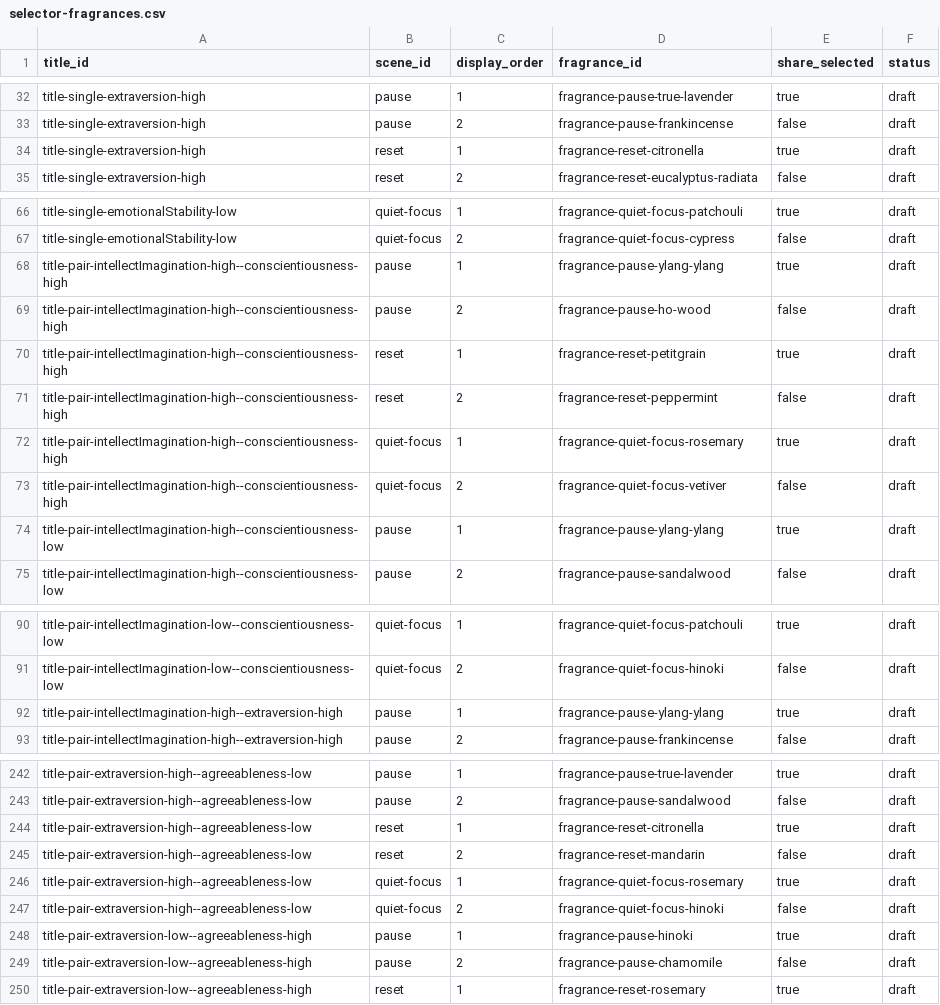
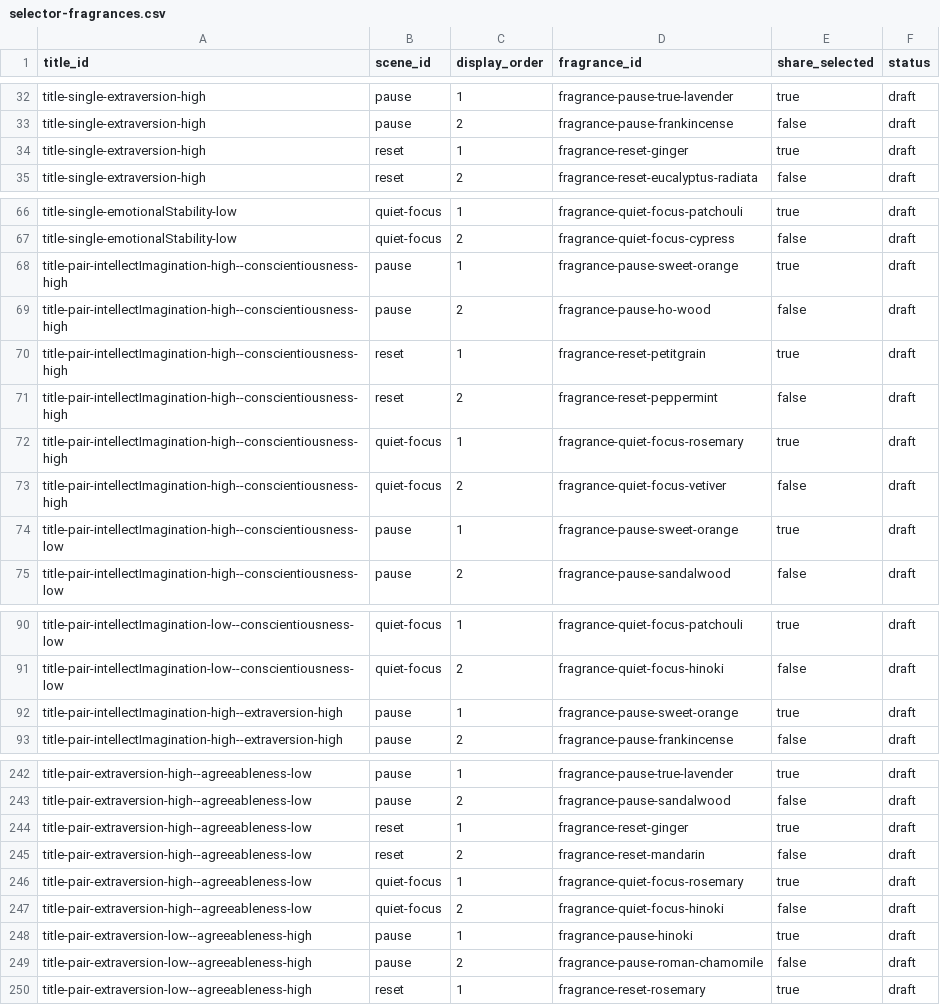
Before and after one commit to gerupon-lgtm/big-five, a CSV file: content/source/presentation/presentation-v2/selector-fragrances.csv, drawn as a sheet; only a part is shown, gaps mark what is left out; the diff covers the shown part only.

```diff
--- a/content/source/presentation/presentation-v2/selector-fragrances.csv
+++ b/content/source/presentation/presentation-v2/selector-fragrances.csv
@@ -33,3 +33,3 @@ title-single-extraversion-high,pause,1,fragrance-pause-true-lavender,true,draft
 title-single-extraversion-high,pause,2,fragrance-pause-frankincense,false,draft
-title-single-extraversion-high,reset,1,fragrance-reset-citronella,true,draft
+title-single-extraversion-high,reset,1,fragrance-reset-ginger,true,draft
 title-single-extraversion-high,reset,2,fragrance-reset-eucalyptus-radiata,false,draft
@@ -67,3 +67,3 @@ title-single-emotionalStability-low,quiet-focus,1,fragrance-quiet-focus-patchoul
 title-single-emotionalStability-low,quiet-focus,2,fragrance-quiet-focus-cypress,false,draft
-title-pair-intellectImagination-high--conscientiousness-high,pause,1,fragrance-pause-ylang-ylang,true,draft
+title-pair-intellectImagination-high--conscientiousness-high,pause,1,fragrance-pause-sweet-orange,true,draft
 title-pair-intellectImagination-high--conscientiousness-high,pause,2,fragrance-pause-ho-wood,false,draft
@@ -73,3 +73,3 @@ title-pair-intellectImagination-high--conscientiousness-high,quiet-focus,1,fragr
 title-pair-intellectImagination-high--conscientiousness-high,quiet-focus,2,fragrance-quiet-focus-vetiver,false,draft
-title-pair-intellectImagination-high--conscientiousness-low,pause,1,fragrance-pause-ylang-ylang,true,draft
+title-pair-intellectImagination-high--conscientiousness-low,pause,1,fragrance-pause-sweet-orange,true,draft
 title-pair-intellectImagination-high--conscientiousness-low,pause,2,fragrance-pause-sandalwood,false,draft
@@ -91,3 +91,3 @@ title-pair-intellectImagination-low--conscientiousness-low,quiet-focus,1,fragran
 title-pair-intellectImagination-low--conscientiousness-low,quiet-focus,2,fragrance-quiet-focus-hinoki,false,draft
-title-pair-intellectImagination-high--extraversion-high,pause,1,fragrance-pause-ylang-ylang,true,draft
+title-pair-intellectImagination-high--extraversion-high,pause,1,fragrance-pause-sweet-orange,true,draft
 title-pair-intellectImagination-high--extraversion-high,pause,2,fragrance-pause-frankincense,false,draft
@@ -243,3 +243,3 @@ title-pair-extraversion-high--agreeableness-low,pause,1,fragrance-pause-true-lav
 title-pair-extraversion-high--agreeableness-low,pause,2,fragrance-pause-sandalwood,false,draft
-title-pair-extraversion-high--agreeableness-low,reset,1,fragrance-reset-citronella,true,draft
+title-pair-extraversion-high--agreeableness-low,reset,1,fragrance-reset-ginger,true,draft
 title-pair-extraversion-high--agreeableness-low,reset,2,fragrance-reset-mandarin,false,draft
@@ -248,3 +248,3 @@ title-pair-extraversion-high--agreeableness-low,quiet-focus,2,fragrance-quiet-fo
 title-pair-extraversion-low--agreeableness-high,pause,1,fragrance-pause-hinoki,true,draft
-title-pair-extraversion-low--agreeableness-high,pause,2,fragrance-pause-chamomile,false,draft
+title-pair-extraversion-low--agreeableness-high,pause,2,fragrance-pause-roman-chamomile,false,draft
 title-pair-extraversion-low--agreeableness-high,reset,1,fragrance-reset-rosemary,true,draft
```
Also changed, not shown: 19 edited cells elsewhere in this file, content/source/presentation/presentation-v2/fragrance-material-examples.csv, content/source/presentation/presentation-v2/fragrance-materials.csv, 4 other files.
